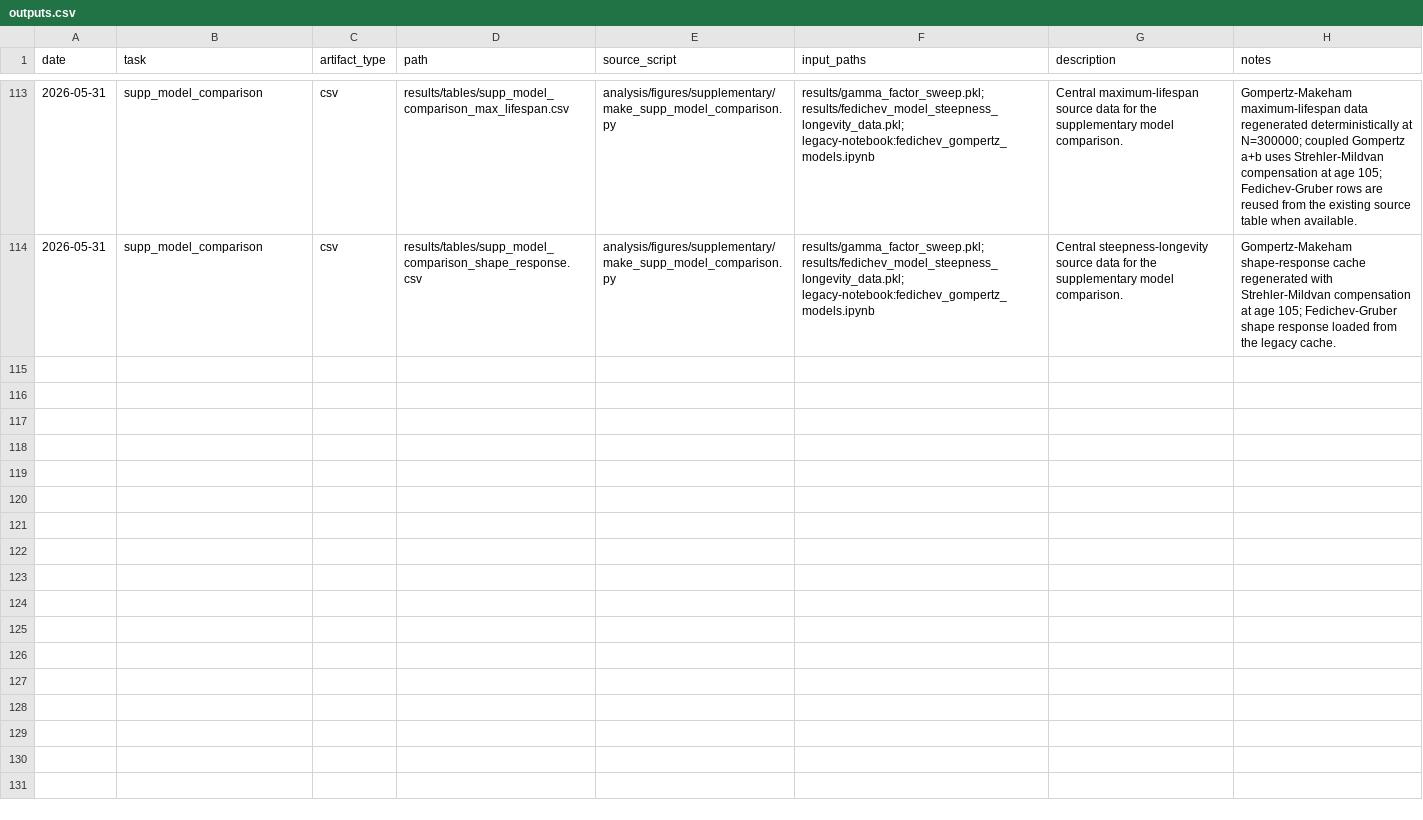
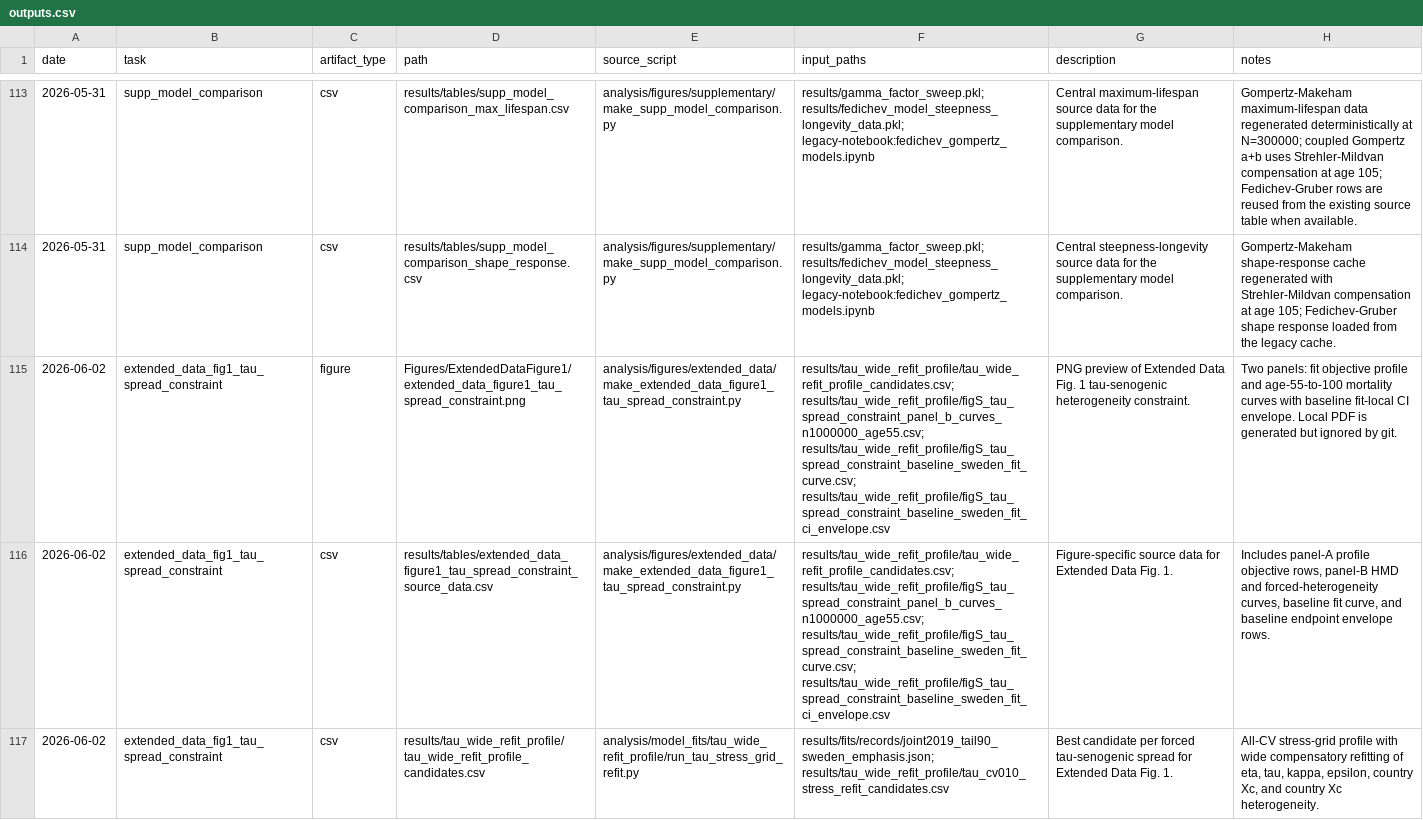
Before and after one commit to benshen94/senogenic-vs-robustness, a CSV file: results/index/outputs.csv, drawn as a sheet; only a part is shown, gaps mark what is left out; the diff covers the shown part only; the diff names each change by its address in the sheet, - before the commit and + after, or states it on an @@ line.

Commit message:
Add tau-senogenic extended data analysis

```diff
--- a/results/index/outputs.csv
+++ b/results/index/outputs.csv
+row 115: 2026-06-02 | extended_data_fig1_tau_spread_constraint | figure | Figures/ExtendedDataFigure1/extended_data_figure1_tau_spread_constraint.png | analysis/figures/extended_data/make_extended_data_figure1_tau_spread_constraint.py | results/tau_wide_refit_profile/tau_wide_refit_profile_candidates.csv; results/tau_wide_refit_profile/figS_tau_spread_constraint_panel_b_curves_n1000000_age55.csv; results/tau_wide_refit_profile/figS_tau_spread_constraint_baseline_sweden_fit_curve.csv; results/tau_wide_refit_profile/figS_tau_spread_constraint_baseline_sweden_fit_ci_envelope.csv | PNG preview of Extended Data Fig. 1 tau-senogenic heterogeneity constraint. | Two panels: fit objective profile and age-55-to-100 mortality curves with baseline fit-local CI envelope. Local PDF is generated but ignored by git.
+row 116: 2026-06-02 | extended_data_fig1_tau_spread_constraint | csv | results/tables/extended_data_figure1_tau_spread_constraint_source_data.csv | analysis/figures/extended_data/make_extended_data_figure1_tau_spread_constraint.py | results/tau_wide_refit_profile/tau_wide_refit_profile_candidates.csv; results/tau_wide_refit_profile/figS_tau_spread_constraint_panel_b_curves_n1000000_age55.csv; results/tau_wide_refit_profile/figS_tau_spread_constraint_baseline_sweden_fit_curve.csv; results/tau_wide_refit_profile/figS_tau_spread_constraint_baseline_sweden_fit_ci_envelope.csv | Figure-specific source data for Extended Data Fig. 1. | Includes panel-A profile objective rows, panel-B HMD and forced-heterogeneity curves, baseline fit curve, and baseline endpoint envelope rows.
+row 117: 2026-06-02 | extended_data_fig1_tau_spread_constraint | csv | results/tau_wide_refit_profile/tau_wide_refit_profile_candidates.csv | analysis/model_fits/tau_wide_refit_profile/run_tau_stress_grid_refit.py | results/fits/records/joint2019_tail90_sweden_emphasis.json; results/tau_wide_refit_profile/tau_cv010_stress_refit_candidates.csv | Best candidate per forced tau-senogenic spread for Extended Data Fig. 1. | All-CV stress-grid profile with wide compensatory refitting of eta, tau, kappa, epsilon, country Xc, and country Xc heterogeneity.
```
Also changed, not shown: 2 added rows elsewhere in this file, 27 other files.
